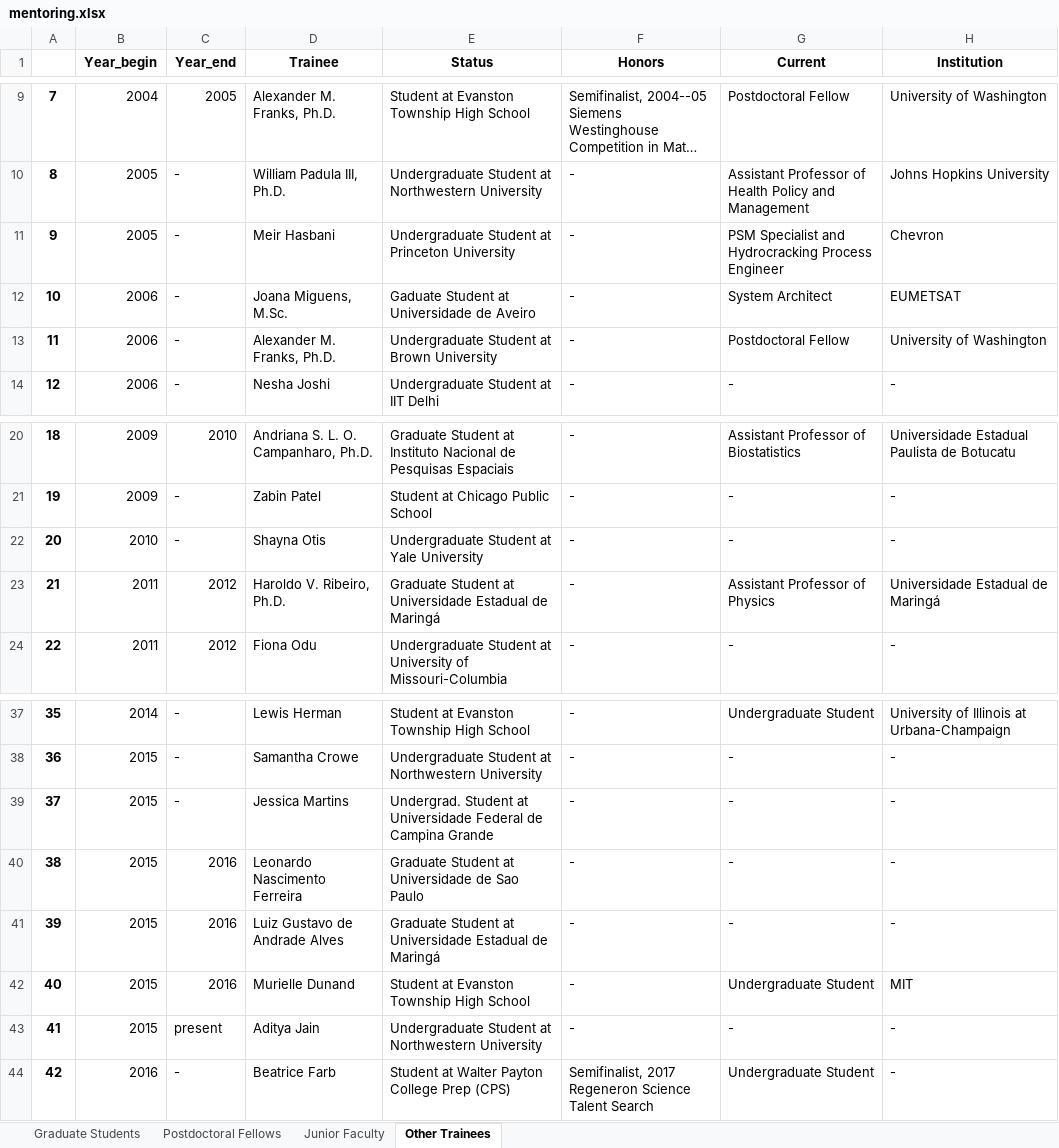
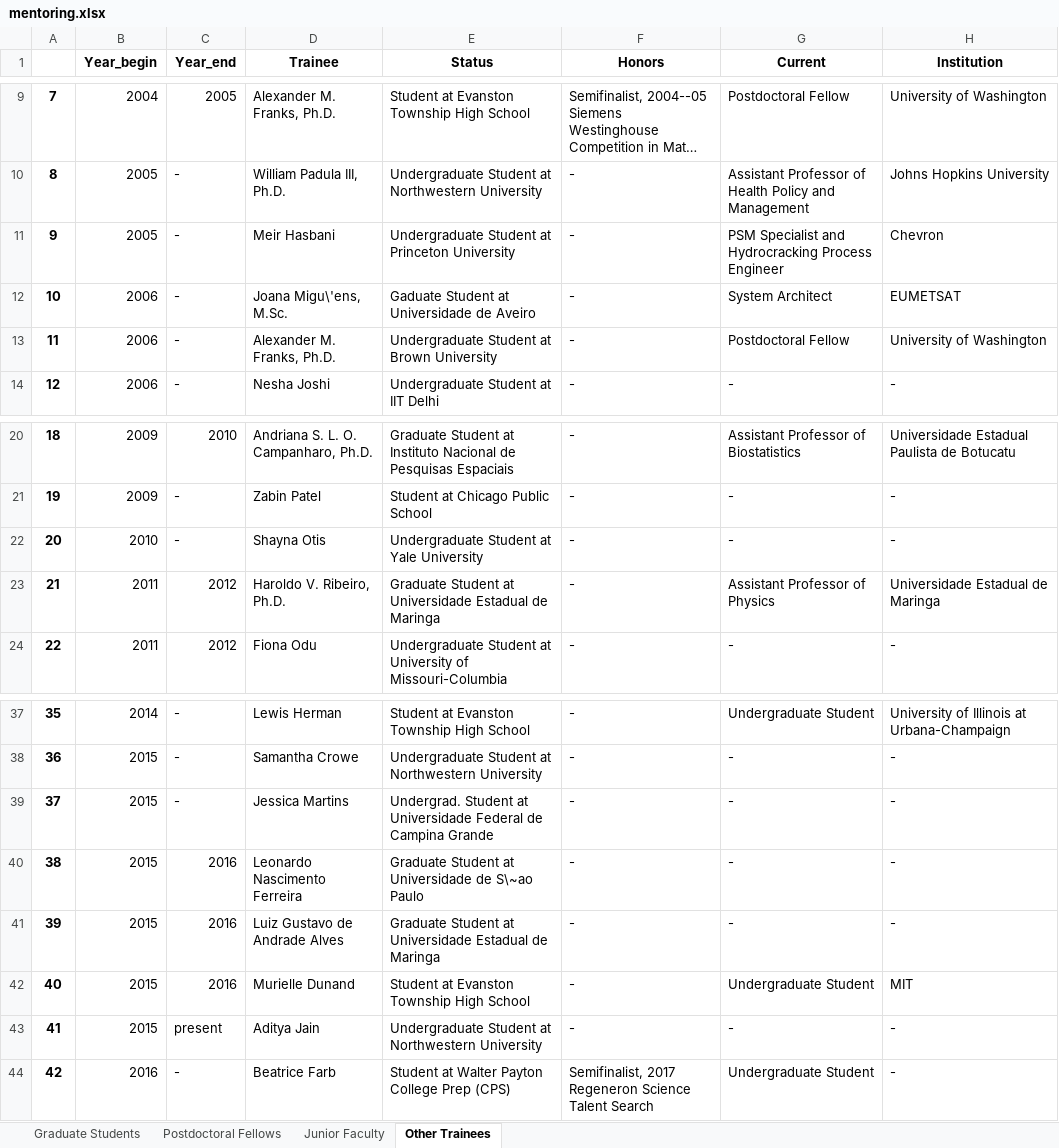
Before and after one commit to lamaral1968/maintaining_latex_cv, an Excel workbook: Data_files/mentoring.xlsx, sheet Other Trainees, drawn as a sheet; only a part is shown, gaps mark what is left out; long unchanged cells end in …; values as stored, in another font and other column widths than the file's, no borders; the diff names each change by its address in the sheet, - before the commit and + after, or states it on an @@ line.

```diff
--- a/Data_files/mentoring.xlsx (sheet Other Trainees)
+++ b/Data_files/mentoring.xlsx (sheet Other Trainees)
-D12 (Trainee): Joana Miguens, M.Sc.
+D12 (Trainee): Joana Migu\'ens, M.Sc.
-E23 (Status): …Estadual de Maringá
+E23 (Status): …Estadual de Maringa
-H23 (Institution): Universidade Estadual de Maringá
+H23 (Institution): Universidade Estadual de Maringa
-E40 (Status): …Universidade de Sao Paulo
+E40 (Status): …Universidade de S\~ao Paulo
-E41 (Status): …Estadual de Maringá
+E41 (Status): …Estadual de Maringa
```
Also changed, not shown: sheet Graduate Students, sheet Postdoctoral Fellows, Data_files/bio-info.xlsx, Data_files/honors.xlsx, 49 other files.
